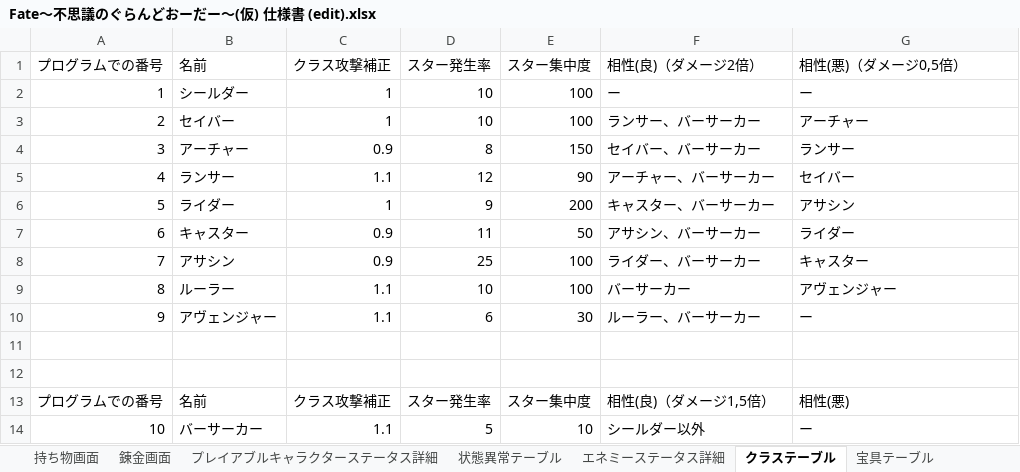
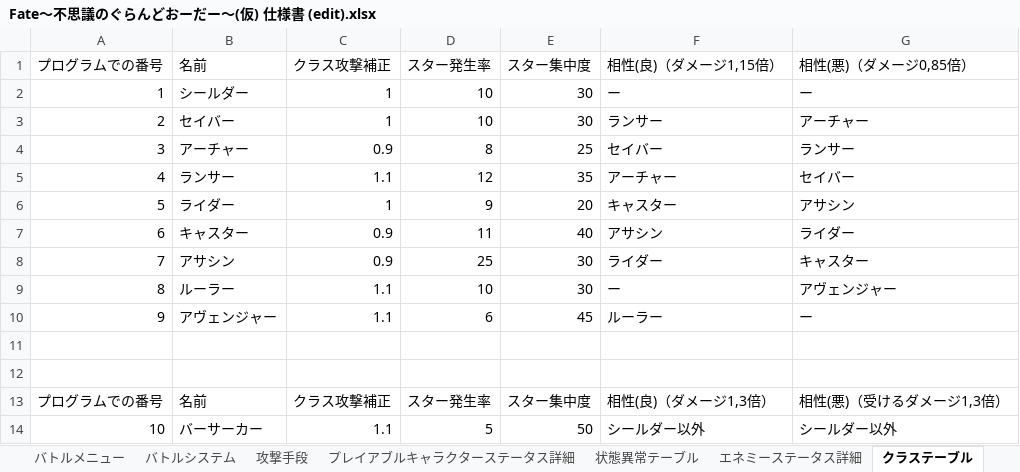
Before and after one commit to gozi200/Roguelike_Unity, an Excel workbook: Roguelike/仕様関係/Fate～不思議のぐらんどおーだー～(仮) 仕様書 (edit).xlsx, sheet クラステーブル, drawn as a sheet; values as stored, in another font and other column widths than the file's, no borders; the diff names each change by its address in the sheet, - before the commit and + after, or states it on an @@ line.

```diff
--- a/Roguelike/仕様関係/Fate～不思議のぐらんどおーだー～(仮) 仕様書 (edit).xlsx (sheet クラステーブル)
+++ b/Roguelike/仕様関係/Fate～不思議のぐらんどおーだー～(仮) 仕様書 (edit).xlsx (sheet クラステーブル)
-F1: 相性(良)（ダメージ2倍）
+F1: 相性(良)（ダメージ1,15倍）
-G1: 相性(悪)（ダメージ0,5倍）
+G1: 相性(悪)（ダメージ0,85倍）
-E2:E3 (スター集中度): 100
+E2:E3 (スター集中度): 30
-F3 (相性(良)（ダメージ1,15倍）): ランサー、バーサーカー
+F3 (相性(良)（ダメージ1,15倍）): ランサー
-E4 (スター集中度): 150
+E4 (スター集中度): 25
-F4 (相性(良)（ダメージ1,15倍）): セイバー、バーサーカー
+F4 (相性(良)（ダメージ1,15倍）): セイバー
-E5 (スター集中度): 90
+E5 (スター集中度): 35
-F5 (相性(良)（ダメージ1,15倍）): アーチャー、バーサーカー
+F5 (相性(良)（ダメージ1,15倍）): アーチャー
-E6 (スター集中度): 200
+E6 (スター集中度): 20
-F6 (相性(良)（ダメージ1,15倍）): キャスター、バーサーカー
+F6 (相性(良)（ダメージ1,15倍）): キャスター
-E7 (スター集中度): 50
+E7 (スター集中度): 40
-F7 (相性(良)（ダメージ1,15倍）): アサシン、バーサーカー
+F7 (相性(良)（ダメージ1,15倍）): アサシン
-E8:E9 (スター集中度): 100
+E8:E9 (スター集中度): 30
-F8 (相性(良)（ダメージ1,15倍）): ライダー、バーサーカー
+F8 (相性(良)（ダメージ1,15倍）): ライダー
-F9 (相性(良)（ダメージ1,15倍）): バーサーカー
+F9 (相性(良)（ダメージ1,15倍）): ー
-E10 (スター集中度): 30
+E10 (スター集中度): 45
-F10 (相性(良)（ダメージ1,15倍）): ルーラー、バーサーカー
+F10 (相性(良)（ダメージ1,15倍）): ルーラー
-F13 (相性(良)（ダメージ1,15倍）): 相性(良)（ダメージ1,5倍）
+F13 (相性(良)（ダメージ1,15倍）): 相性(良)（ダメージ1,3倍）
-G13 (相性(悪)（ダメージ0,85倍）): 相性(悪)
+G13 (相性(悪)（ダメージ0,85倍）): 相性(悪)（受けるダメージ1,3倍）
-E14 (スター集中度): 10
+E14 (スター集中度): 50
-G14 (相性(悪)（ダメージ0,85倍）): ー
+G14 (相性(悪)（ダメージ0,85倍）): シールダー以外
```
Also changed, not shown: sheet 状態異常テーブル, sheet プレイアブルキャラクターステータス詳細, sheet メニュー, sheet メニュー画面, sheet 持ち物画面, sheet シナリオ, 6 more sheets, other sheet tabs, charts or pictures, 21 other files.
